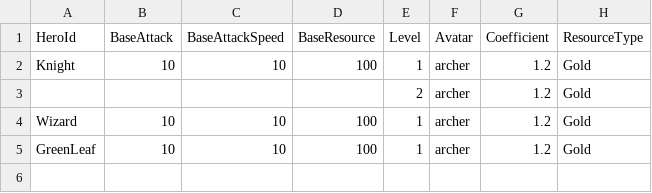
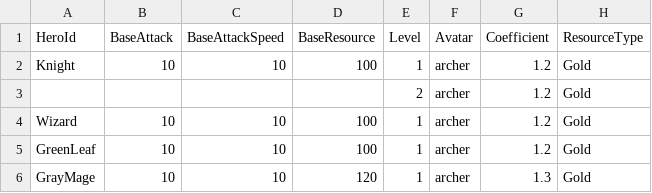
Before and after one commit to CapstoneProjectCastleDefense/GrowCastle, a CSV file: Assets/Resources/BlueprintData/HeroConfig.csv, drawn as a sheet; the diff names each change by its address in the sheet, - before the commit and + after, or states it on an @@ line.

```diff
--- a/Assets/Resources/BlueprintData/HeroConfig.csv
+++ b/Assets/Resources/BlueprintData/HeroConfig.csv
+row 6: GrayMage | 10 | 10 | 120 | 1 | archer | 1.3 | Gold
```
Also changed, not shown: Assets/Resources/BlueprintData/Hero.csv, Assets/Resources/BlueprintData/Skill.csv, 15 other files.
